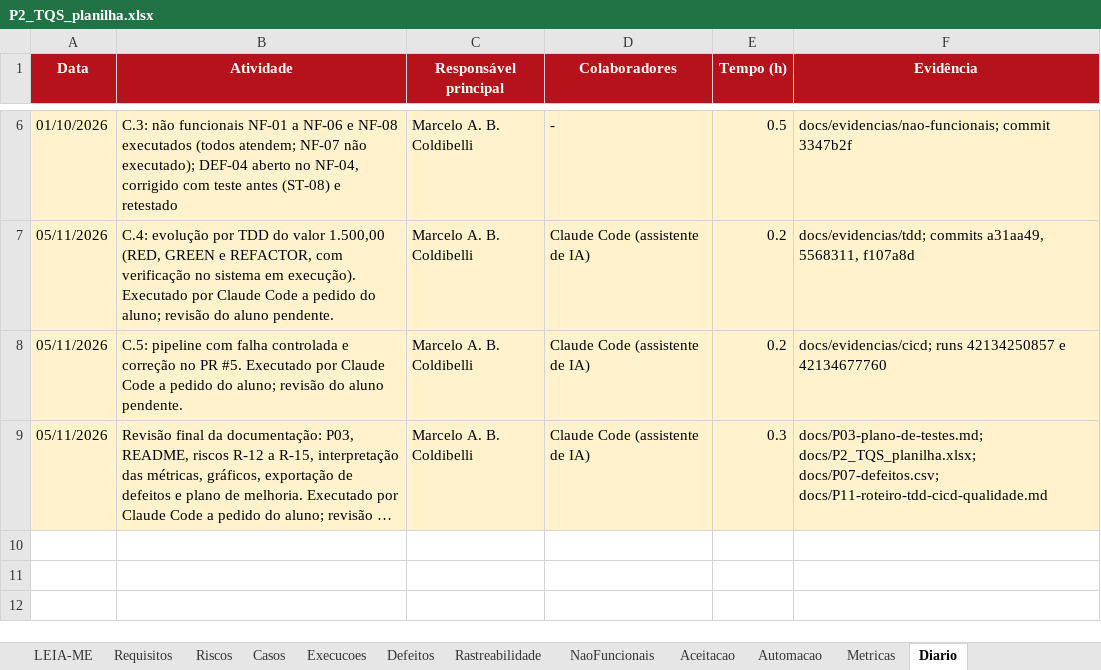
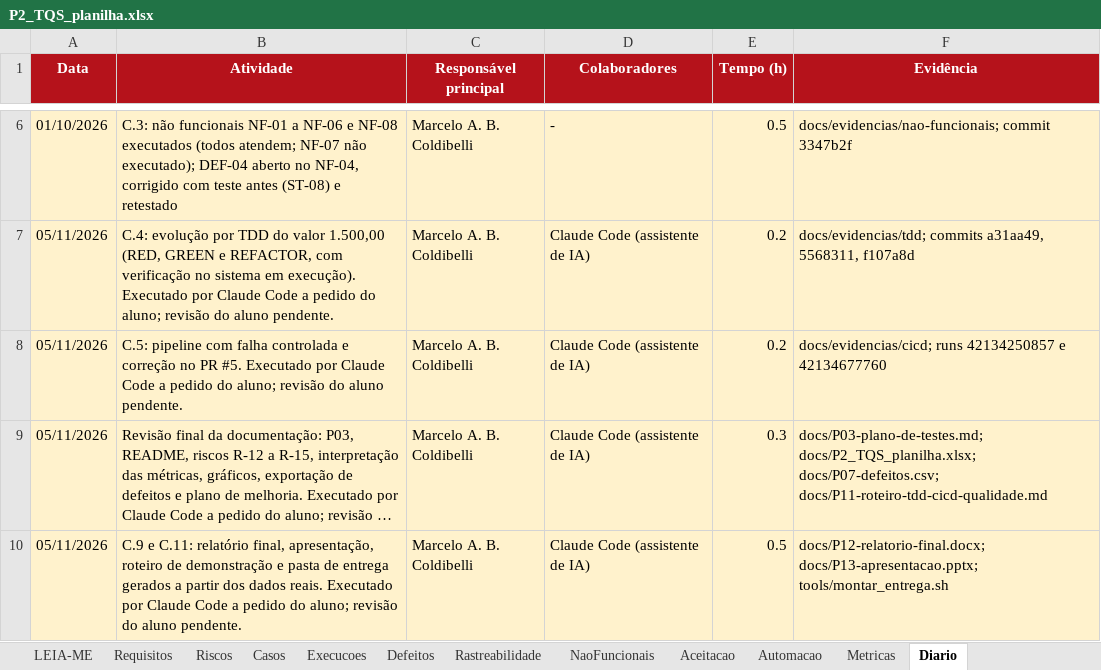
Before and after one commit to mcoldibelli/testes, an Excel workbook: docs/P2_TQS_planilha.xlsx, sheet Diario, drawn as a sheet; only a part is shown, gaps mark what is left out; long unchanged cells end in …; values as stored, in another font and other column widths than the file's, no borders; the diff names each change by its address in the sheet, - before the commit and + after, or states it on an @@ line.

Commit message:
Adiciona relatório final, apresentação e montagem da entrega (C.9 e C.11)

```diff
--- a/docs/P2_TQS_planilha.xlsx (sheet Diario)
+++ b/docs/P2_TQS_planilha.xlsx (sheet Diario)
+row 10: 05/11/2026 | C.9 e C.11: relatório final, apresentação, roteiro de demonstração e pasta de entrega gerados a partir dos dados reais. Executado por Claude Code a pedido do aluno; revisão do aluno pendente. | Marcelo A. B. Coldibelli | Claude Code (assistente de IA) | 0.5 | docs/P12-relatorio-final.docx; docs/P13-apresentacao.pptx; tools/montar_entrega.sh
```
Also changed, not shown: charts or pictures, 14 other files.
